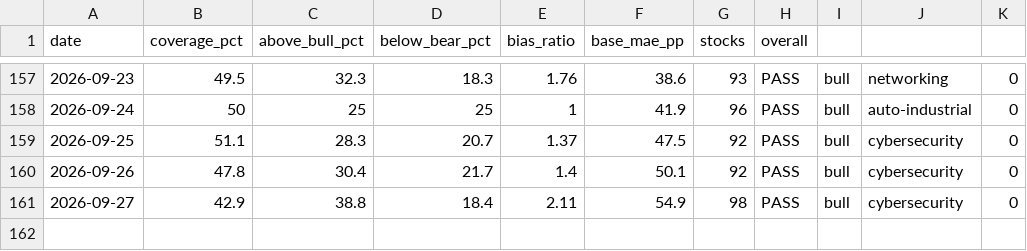
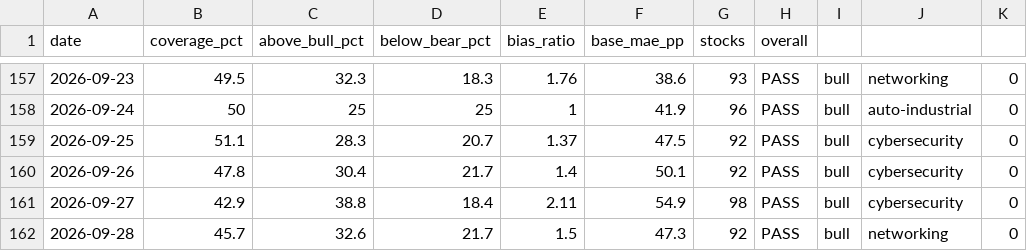
Before and after one commit to SunBear1/Njord, a CSV file: data/backtest-history.csv, drawn as a sheet; only a part is shown, gaps mark what is left out.

```diff
--- a/data/backtest-history.csv
+++ b/data/backtest-history.csv
@@ -161 +161,2 @@ date,coverage_pct,above_bull_pct,below_bear_pct,bias_ratio,base_mae_pp,stocks,ov
 2026-09-27,42.9,38.8,18.4,2.11,54.9,98,PASS,bull,cybersecurity,0
+2026-09-28,45.7,32.6,21.7,1.5,47.3,92,PASS,bull,networking,0
```
